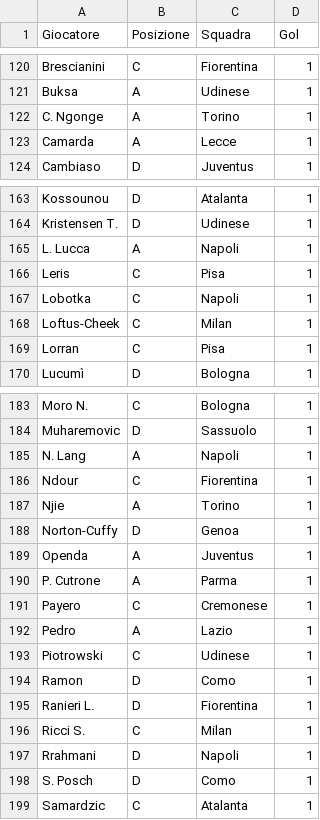
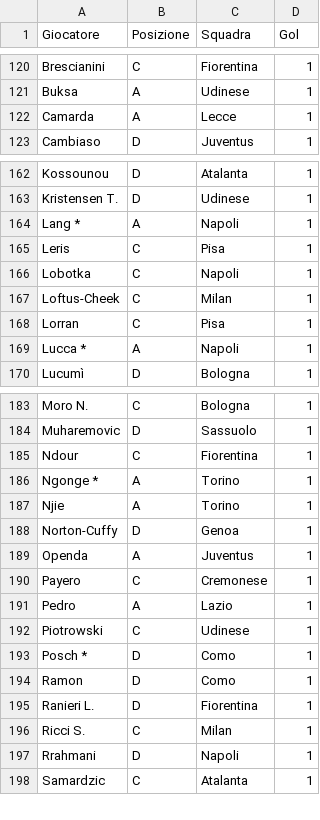
Before and after one commit to etilonii/FantaPortoscuso, a CSV file: data/stats/gol.csv, drawn as a sheet; only a part is shown, gaps mark what is left out; the diff covers the shown part only.

```diff
--- a/data/stats/gol.csv
+++ b/data/stats/gol.csv
@@ -121,3 +121,2 @@ Brescianini,C,Fiorentina,1
 Buksa,A,Udinese,1
-C. Ngonge,A,Torino,1
 Camarda,A,Lecce,1
@@ -164,3 +163,3 @@ Kossounou,D,Atalanta,1
 Kristensen T.,D,Udinese,1
-L. Lucca,A,Napoli,1
+Lang *,A,Napoli,1
 Leris,C,Pisa,1
@@ -169,2 +168,3 @@ Loftus-Cheek,C,Milan,1
 Lorran,C,Pisa,1
+Lucca *,A,Napoli,1
 Lucumì,D,Bologna,1
@@ -184,4 +184,4 @@ Moro N.,C,Bologna,1
 Muharemovic,D,Sassuolo,1
-N. Lang,A,Napoli,1
 Ndour,C,Fiorentina,1
+Ngonge *,A,Torino,1
 Njie,A,Torino,1
@@ -189,3 +189,2 @@ Norton-Cuffy,D,Genoa,1
 Openda,A,Juventus,1
-P. Cutrone,A,Parma,1
 Payero,C,Cremonese,1
@@ -193,2 +192,3 @@ Pedro,A,Lazio,1
 Piotrowski,C,Udinese,1
+Posch *,D,Como,1
 Ramon,D,Como,1
@@ -197,3 +197,2 @@ Ricci S.,C,Milan,1
 Rrahmani,D,Napoli,1
-S. Posch,D,Como,1
 Samardzic,C,Atalanta,1
```
Also changed, not shown: 2 added rows and 1 removed row elsewhere in this file, data/statistiche_giocatori.csv, data/stats/ammonizioni.csv, 10 other files.
